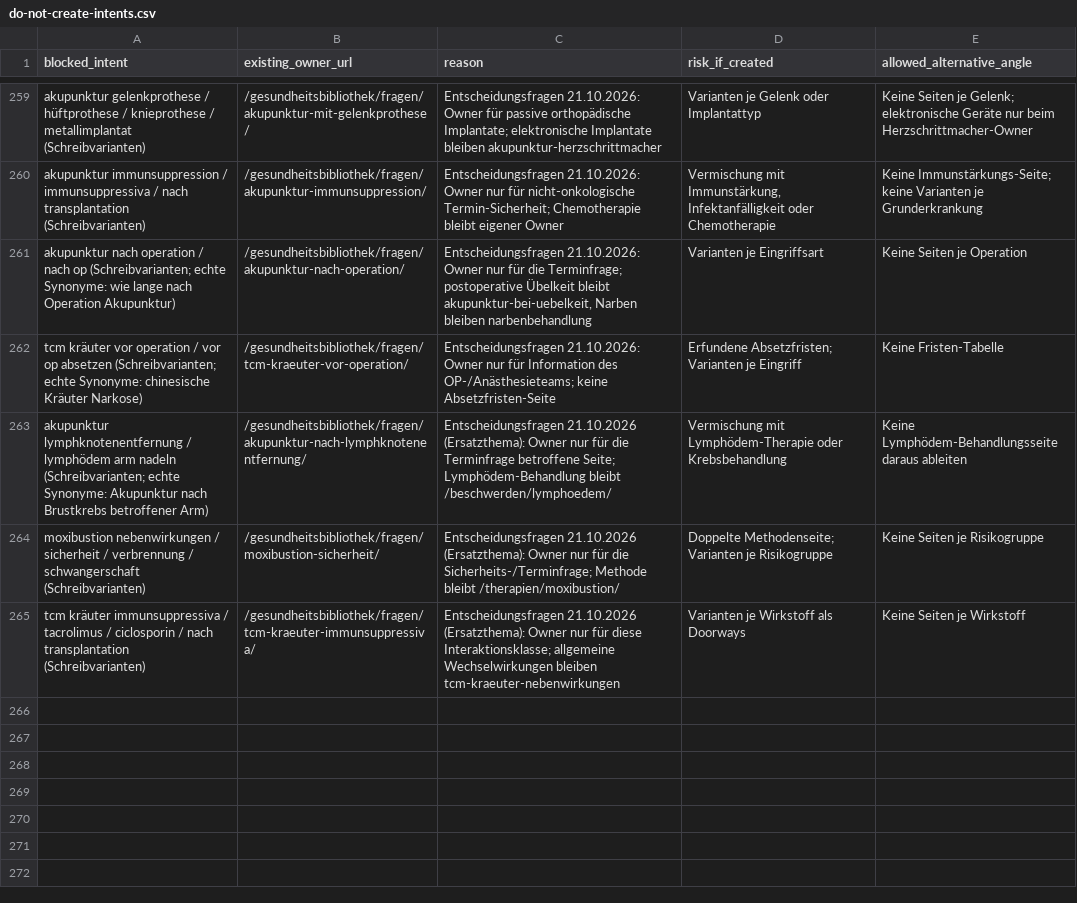
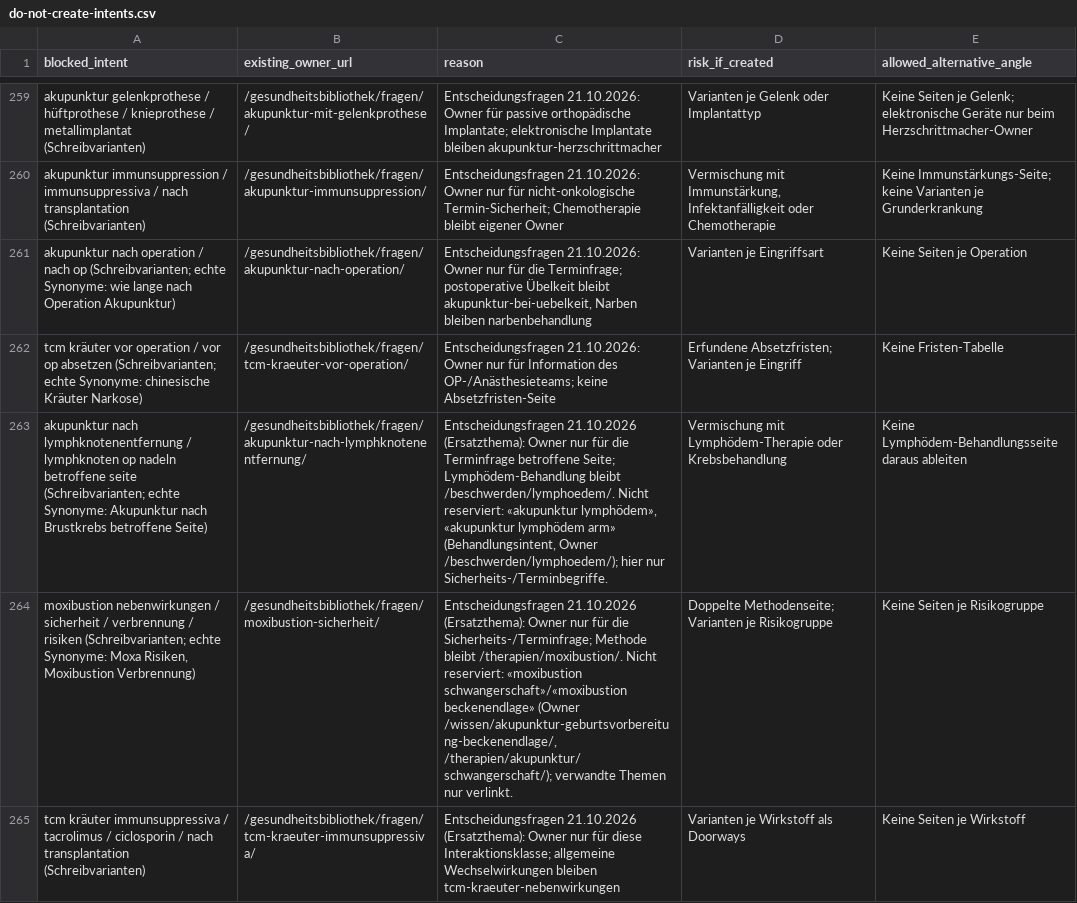
Before and after one commit to Thehwang88/tcm-ch, a CSV file: seo/do-not-create-intents.csv, drawn as a sheet; only a part is shown, gaps mark what is left out; the diff names each change by its address in the sheet, - before the commit and + after, or states it on an @@ line.

```diff
--- a/seo/do-not-create-intents.csv
+++ b/seo/do-not-create-intents.csv
-A263 (blocked_intent): akupunktur lymphknotenentfernung / lymphödem arm nadeln (Schreibvarianten; echte Synonyme: Akupunktur nach Brustkrebs betroffener Arm)
+A263 (blocked_intent): akupunktur nach lymphknotenentfernung / lymphknoten op nadeln betroffene seite (Schreibvarianten; echte Synonyme: Akupunktur nach Brustkrebs betroffene Seite)
-C263 (reason): …Lymphödem-Behandlung bleibt /beschwerden/lymphoedem/
+C263 (reason): …Lymphödem-Behandlung bleibt /beschwerden/lymphoedem/. Nicht reserviert: «akupunktur lymphödem», «akupunktur lymphödem arm» (Behandlungsintent, Owner /beschwerden/lymphoedem/); hier nur Sicherheits-/Terminbegriffe.
-A264 (blocked_intent): …verbrennung / schwangerschaft (Schreibvarianten)
+A264 (blocked_intent): …verbrennung / risiken (Schreibvarianten; echte Synonyme: Moxa Risiken, Moxibustion Verbrennung)
-C264 (reason): …Methode bleibt /therapien/moxibustion/
+C264 (reason): …Methode bleibt /therapien/moxibustion/. Nicht reserviert: «moxibustion schwangerschaft»/«moxibustion beckenendlage» (Owner /wissen/akupunktur-geburtsvorbereitung-beckenendlage/, /therapien/akupunktur/schwangerschaft/); verwandte Themen nur verlinkt.
```
Also changed, not shown: seo/master-keyword-url-map.csv, 7 other files.
